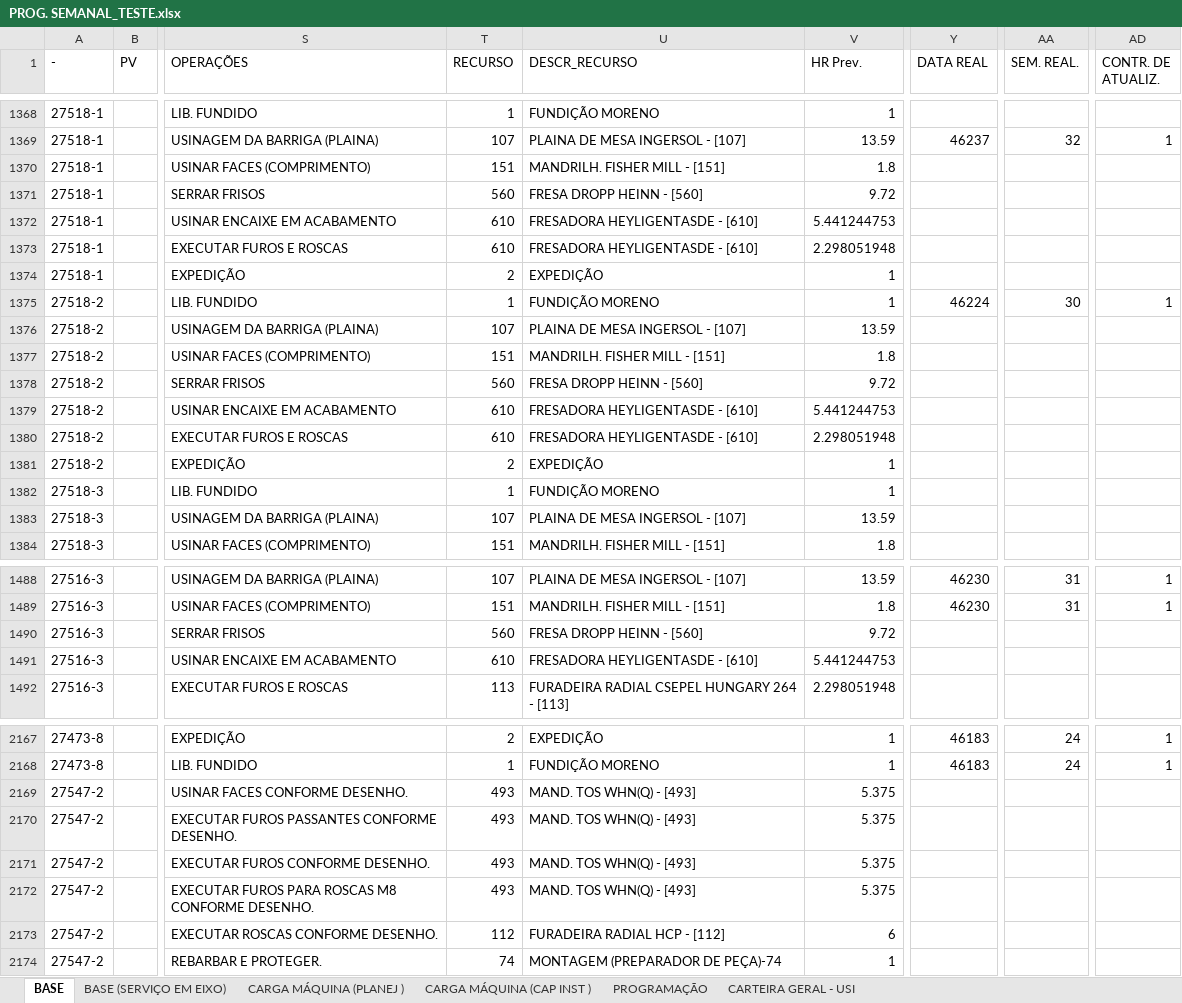
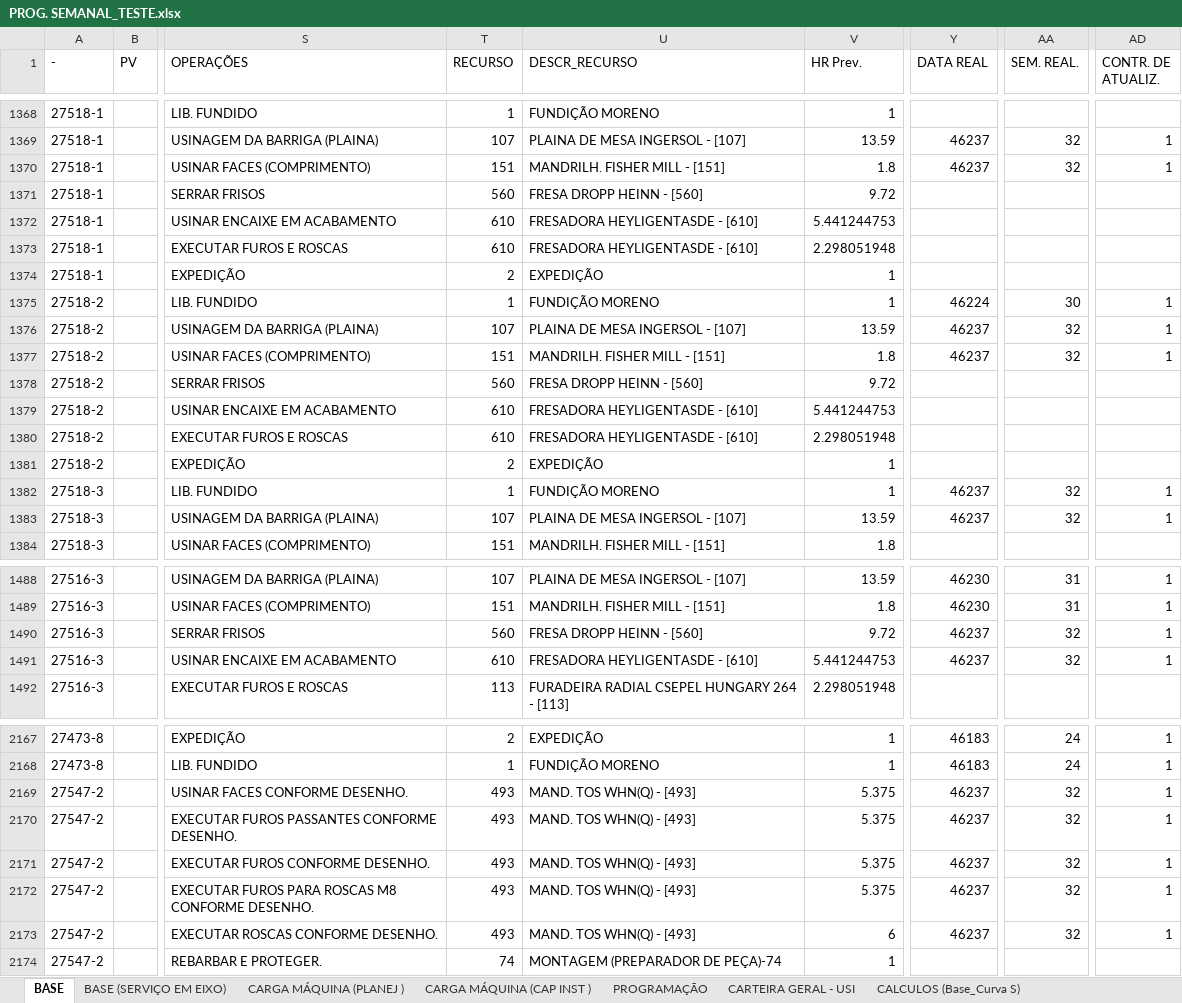
Before and after one commit to gilmarcosta2812200-hash/Progr_MECAL.html, an Excel workbook: PROG. SEMANAL_TESTE.xlsx, sheet BASE, drawn as a sheet; only a part is shown, gaps mark what is left out; values as stored, in another font and other column widths than the file's, no borders; table styles not drawn; the diff covers the shown part only; the diff names each change by its address in the sheet, - before the commit and + after, or states it on an @@ line.

```diff
--- a/PROG. SEMANAL_TESTE.xlsx (sheet BASE)
+++ b/PROG. SEMANAL_TESTE.xlsx (sheet BASE)
+sheet tab: CALCULOS (Base_Curva S)
-Y1370 (DATA REAL): (empty)
+Y1370 (DATA REAL): 46237
-AA1370 (SEM. REAL.): (empty)
+AA1370 (SEM. REAL.): 32
-AD1370 (CONTR. DE ATUALIZ.): (empty)
+AD1370 (CONTR. DE ATUALIZ.): 1
-Y1376:Y1377 (DATA REAL): (empty)
+Y1376:Y1377 (DATA REAL): 46237
-AA1376:AA1377 (SEM. REAL.): (empty)
+AA1376:AA1377 (SEM. REAL.): 32
-AD1376:AD1377 (CONTR. DE ATUALIZ.): (empty)
+AD1376:AD1377 (CONTR. DE ATUALIZ.): 1
-Y1382:Y1383 (DATA REAL): (empty)
+Y1382:Y1383 (DATA REAL): 46237
-AA1382:AA1383 (SEM. REAL.): (empty)
+AA1382:AA1383 (SEM. REAL.): 32
-AD1382:AD1383 (CONTR. DE ATUALIZ.): (empty)
+AD1382:AD1383 (CONTR. DE ATUALIZ.): 1
-Y1490:Y1491 (DATA REAL): (empty)
+Y1490:Y1491 (DATA REAL): 46237
-AA1490:AA1491 (SEM. REAL.): (empty)
+AA1490:AA1491 (SEM. REAL.): 32
-AD1490:AD1491 (CONTR. DE ATUALIZ.): (empty)
+AD1490:AD1491 (CONTR. DE ATUALIZ.): 1
-Y2169:Y2173 (DATA REAL): (empty)
+Y2169:Y2173 (DATA REAL): 46237
-AA2169:AA2173 (SEM. REAL.): (empty)
+AA2169:AA2173 (SEM. REAL.): 32
-AD2169:AD2173 (CONTR. DE ATUALIZ.): (empty)
+AD2169:AD2173 (CONTR. DE ATUALIZ.): 1
-T2173 (RECURSO): 112
+T2173 (RECURSO): 493
-U2173 (DESCR_RECURSO): FURADEIRA RADIAL HCP - [112]
+U2173 (DESCR_RECURSO): MAND. TOS WHN(Q) - [493]
```
Also changed, not shown: 10 edited cells elsewhere in this sheet, sheet CARTEIRA GERAL - USI, sheet PROGRAMAÇÃO, sheet BASE (SERVIÇO EM EIXO), sheet CARGA MÁQUINA (CAP INST ), sheet CARGA MÁQUINA (PLANEJ ).
